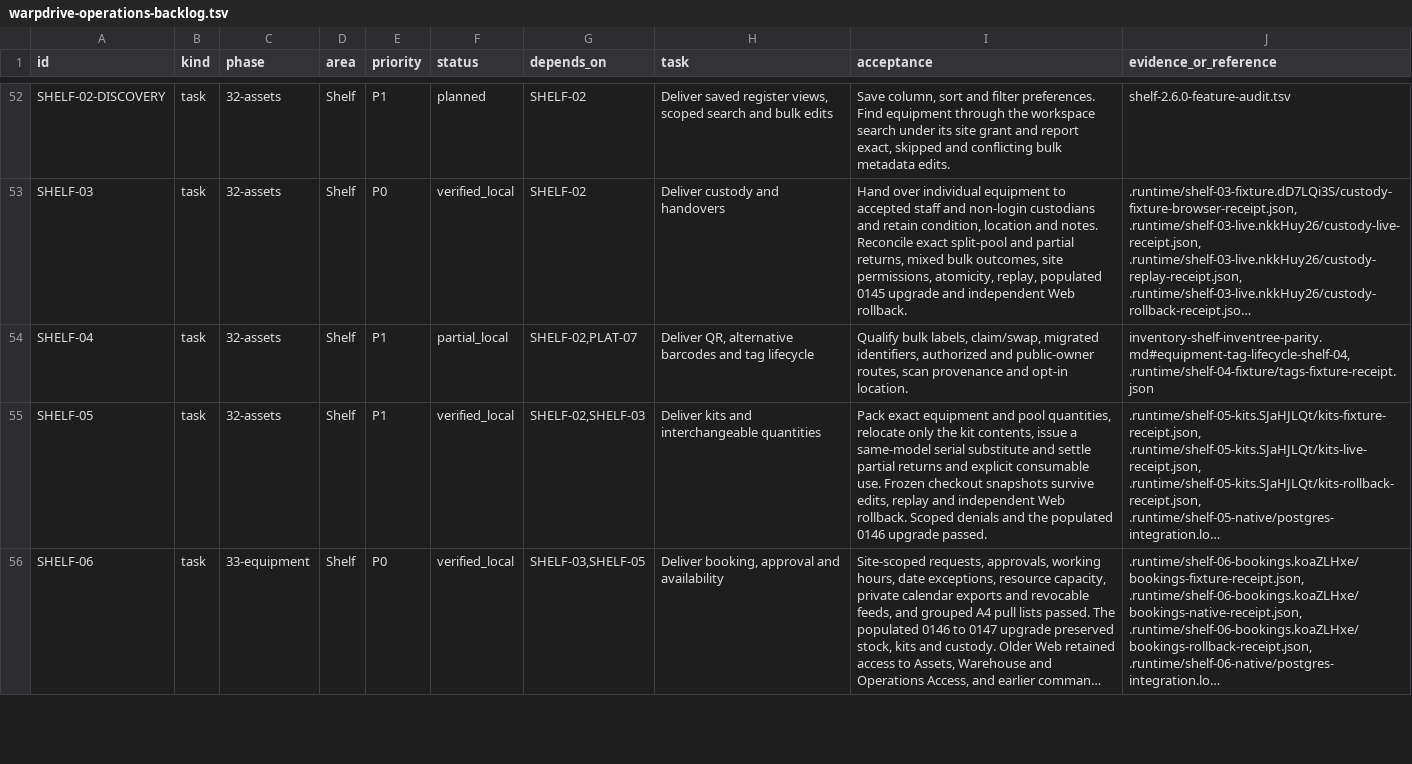
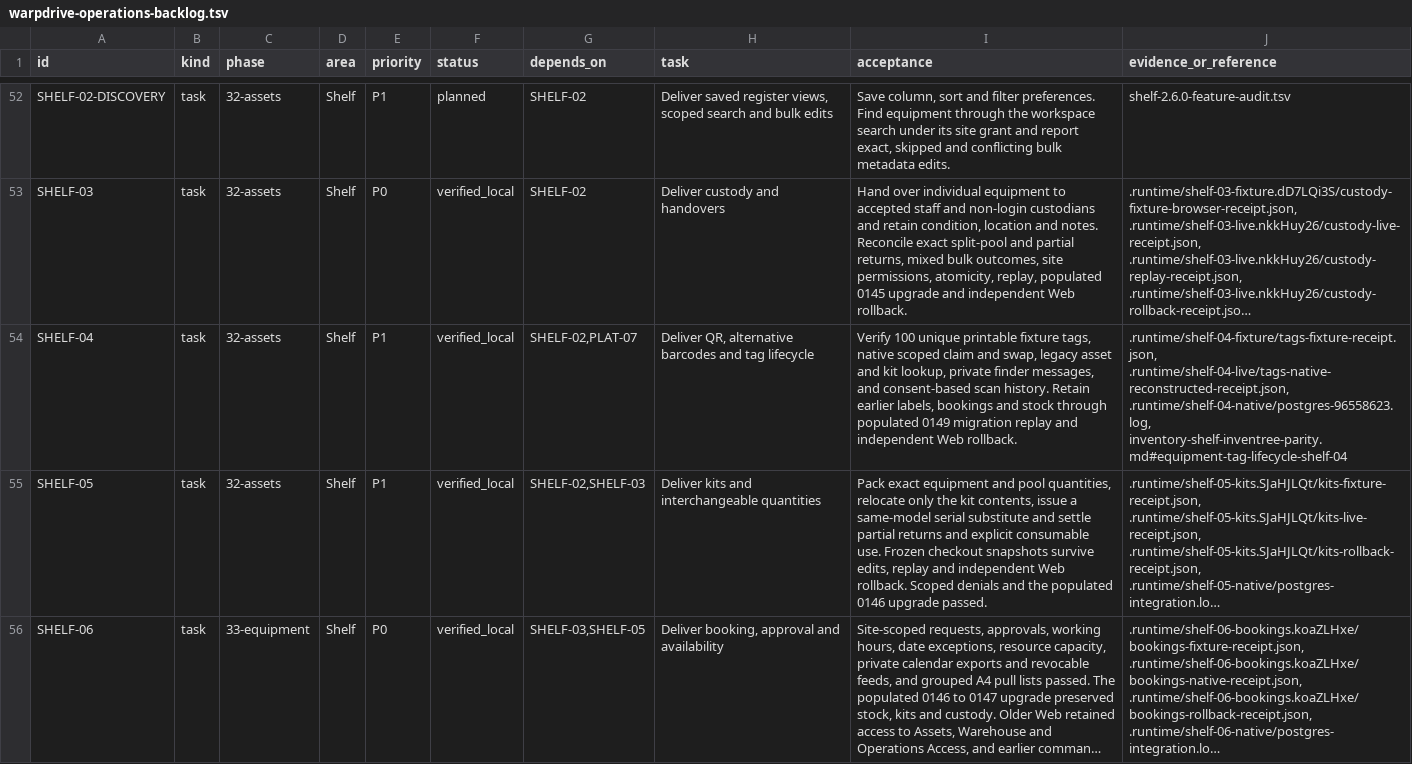
Before and after one commit to KhademOHAli1/warpdrive, a TSV file: docs/development/warpdrive-operations-backlog.tsv, drawn as a sheet; only a part is shown, gaps mark what is left out; long unchanged cells end in …; the diff names each change by its address in the sheet, - before the commit and + after, or states it on an @@ line.

```diff
--- a/docs/development/warpdrive-operations-backlog.tsv
+++ b/docs/development/warpdrive-operations-backlog.tsv
-F54 (status): partial_local
+F54 (status): verified_local
-I54 (acceptance): Qualify bulk labels, claim/swap, migrated identifiers, authorized and public-owner routes, scan provenance and opt-in location.
+I54 (acceptance): Verify 100 unique printable fixture tags, native scoped claim and swap, legacy asset and kit lookup, private finder messages, and consent-based scan history. Retain earlier labels, bookings and stock through populated 0149 migration replay and independent Web rollback.
-J54 (evidence_or_reference): inventory-shelf-inventree-parity.md#equipment-tag-lifecycle-shelf-04, .runtime/shelf-04-fixture/tags-fixture-receipt.json
+J54 (evidence_or_reference): .runtime/shelf-04-fixture/tags-fixture-receipt.json, .runtime/shelf-04-live/tags-native-reconstructed-receipt.json, .runtime/shelf-04-native/postgres-96558623.log, inventory-shelf-inventree-parity.md#equipment-tag-lifecycle-shelf-04
```
Also changed, not shown: docs/development/shelf-2.6.0-feature-audit.tsv, 1 other file.
